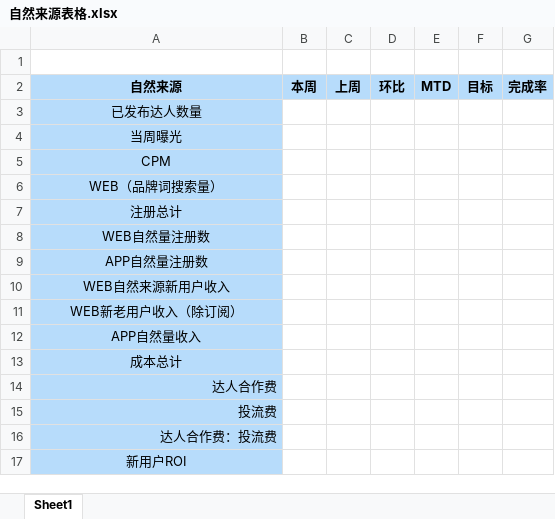
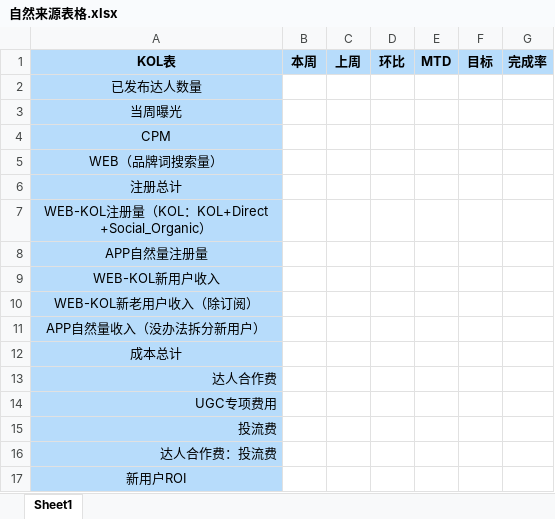
Before and after one commit to indigoyang/weekly-report, an Excel workbook: weekly_report_workbench/assets/自然来源表格.xlsx, sheet Sheet1, drawn as a sheet; values as stored, in another font and other column widths than the file's, no borders; removed rows and columns are numbered as before the commit, all else as after; the diff names each change by its address in the sheet, - before the commit and + after, or states it on an @@ line.

Commit message:
Add files via upload

```diff
--- a/weekly_report_workbench/assets/自然来源表格.xlsx (sheet Sheet1)
+++ b/weekly_report_workbench/assets/自然来源表格.xlsx (sheet Sheet1)
-row 1: (empty)
-A1: 自然来源
+A1: KOL表
-A7: WEB自然量注册数
+A7: WEB-KOL注册量（KOL：KOL+Direct +Social_Organic）
-A8: APP自然量注册数
+A8: APP自然量注册量
-A9: WEB自然来源新用户收入
+A9: WEB-KOL新用户收入
-A10: WEB新老用户收入（除订阅）
+A10: WEB-KOL新老用户收入（除订阅）
-A11: APP自然量收入
+A11: APP自然量收入（没办法拆分新用户）
+row 14: UGC专项费用
```
